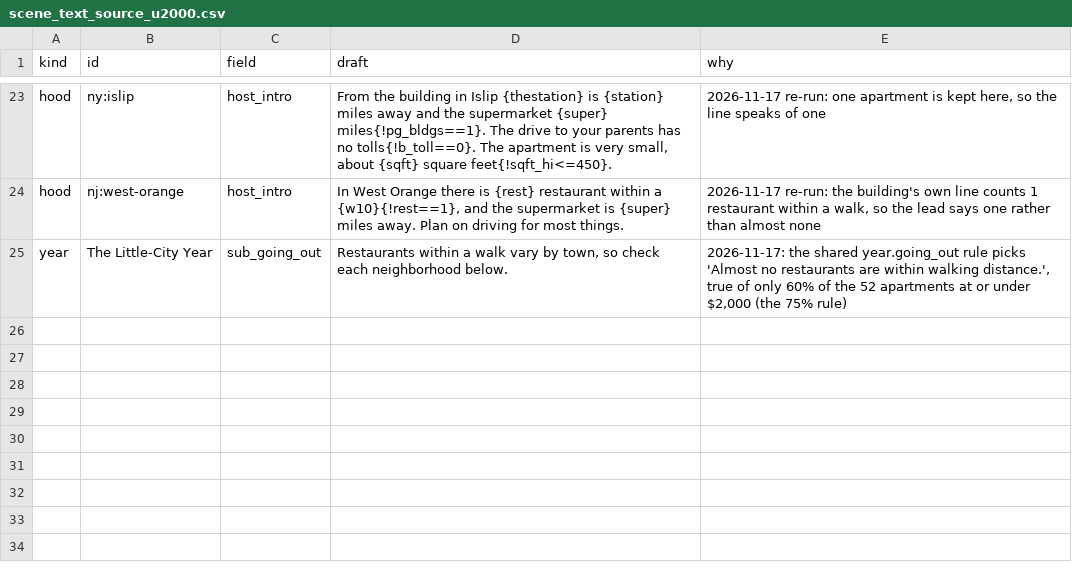
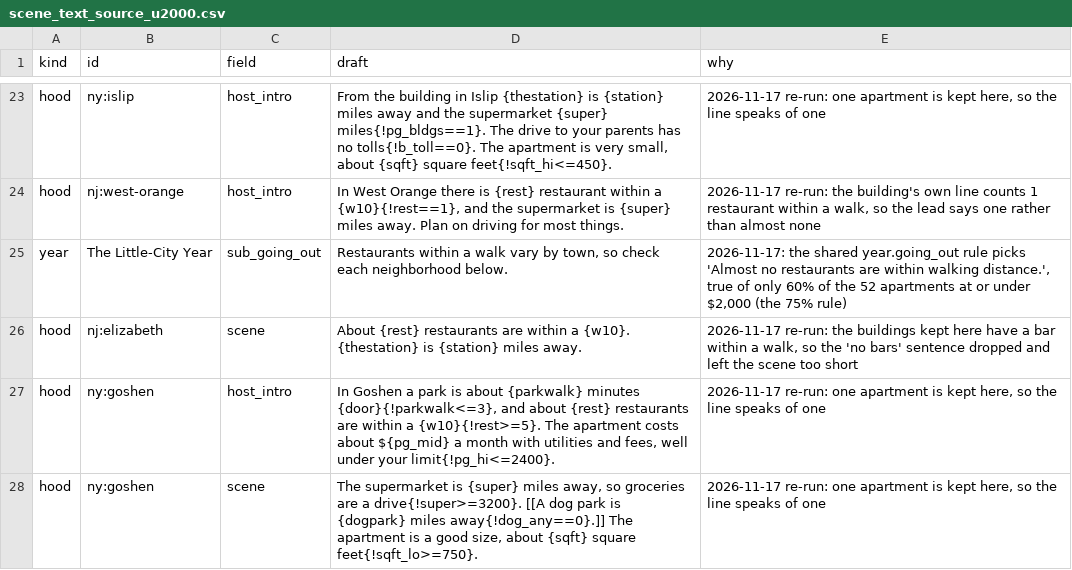
Before and after one commit to wthompson1804/SuperWritingEngine, a CSV file: house-hunt/data/reference/scene_text_source_u2000.csv, drawn as a sheet; only a part is shown, gaps mark what is left out.

```diff
--- a/house-hunt/data/reference/scene_text_source_u2000.csv
+++ b/house-hunt/data/reference/scene_text_source_u2000.csv
@@ -25 +25,4 @@ hood,nj:west-orange,host_intro,"In West Orange there is {rest} restaurant within
 year,The Little-City Year,sub_going_out,"Restaurants within a walk vary by town, so check each neighborhood below.","2026-11-17: the shared year.going_out rule picks 'Almost no restaurants are within walking distance.', true of only 60% of the 52 apartments at or under $2,000 (the 75% rule)"
+hood,nj:elizabeth,scene,About {rest} restaurants are within a {w10}. {thestation} is {station} miles away.,"2026-11-17 re-run: the buildings kept here have a bar within a walk, so the 'no bars' sentence dropped and left the scene too short"
+hood,ny:goshen,host_intro,"In Goshen a park is about {parkwalk} minutes {door}{!parkwalk<=3}, and about {rest} restaurants are within a {w10}{!rest>=5}. The apartment costs about ${pg_mid} a month with utilities and fees, well under your limit{!pg_hi<=2400}.","2026-11-17 re-run: one apartment is kept here, so the line speaks of one"
+hood,ny:goshen,scene,"The supermarket is {super} miles away, so groceries are a drive{!super>=3200}. [[A dog park is {dogpark} miles away{!dog_any==0}.]] The apartment is a good size, about {sqft} square feet{!sqft_lo>=750}.","2026-11-17 re-run: one apartment is kept here, so the line speaks of one"
```
Also changed, not shown: house-hunt/data/reference/scene_text_years_u2000.csv, 29 other files.
